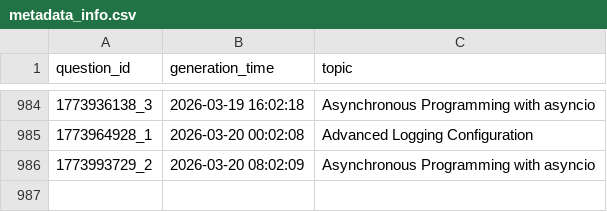
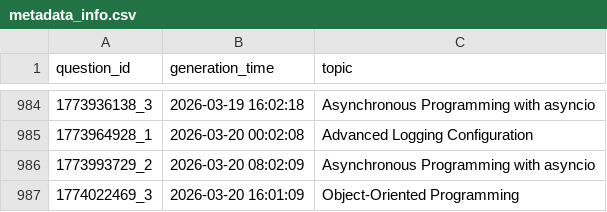
Before and after one commit to AbyTob/python-daily-quiz, a CSV file: resources/metadata_info.csv, drawn as a sheet; only a part is shown, gaps mark what is left out; the diff names each change by its address in the sheet, - before the commit and + after, or states it on an @@ line.

```diff
--- a/resources/metadata_info.csv
+++ b/resources/metadata_info.csv
+row 987: 1774022469_3 | 2026-03-20 16:01:09 | Object-Oriented Programming
```
Also changed, not shown: 3 other files.
